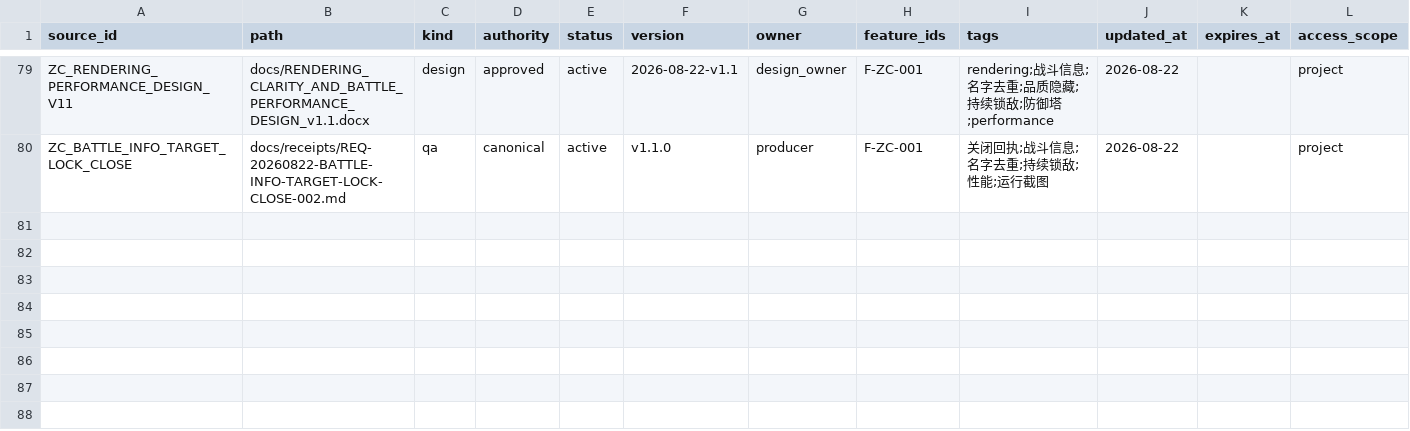
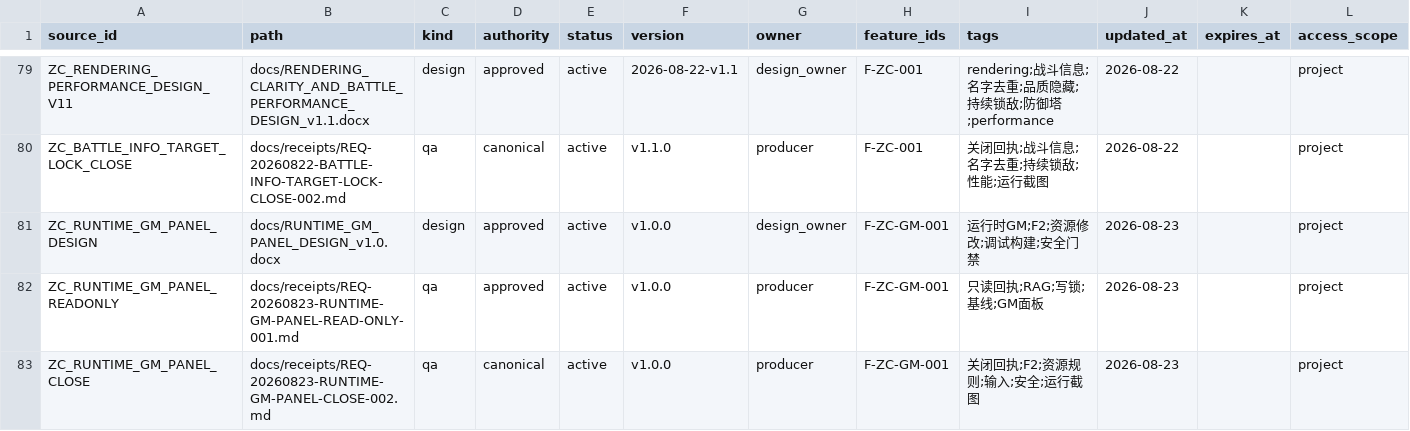
Before and after one commit to BlacKKing4210/zhanchengdashi, a CSV file: knowledge/knowledge_manifest.csv, drawn as a sheet; only a part is shown, gaps mark what is left out; rows hold the shown columns only; the diff names each change by its address in the sheet, - before the commit and + after, or states it on an @@ line.

Commit message:
feat: add runtime F2 GM resource panel

```diff
--- a/knowledge/knowledge_manifest.csv
+++ b/knowledge/knowledge_manifest.csv
+row 81: ZC_RUNTIME_GM_PANEL_DESIGN | docs/RUNTIME_GM_PANEL_DESIGN_v1.0.docx | design | approved | active | v1.0.0 | design_owner | F-ZC-GM-001 | 运行时GM;F2;资源修改;调试构建;安全门禁 | 2026-08-23 |  | project
+row 82: ZC_RUNTIME_GM_PANEL_READONLY | docs/receipts/REQ-20260823-RUNTIME-GM-PANEL-READ-ONLY-001.md | qa | approved | active | v1.0.0 | producer | F-ZC-GM-001 | 只读回执;RAG;写锁;基线;GM面板 | 2026-08-23 |  | project
+row 83: ZC_RUNTIME_GM_PANEL_CLOSE | docs/receipts/REQ-20260823-RUNTIME-GM-PANEL-CLOSE-002.md | qa | canonical | active | v1.0.0 | producer | F-ZC-GM-001 | 关闭回执;F2;资源规则;输入;安全;运行截图 | 2026-08-23 |  | project
```
Also changed, not shown: 16 other files.
